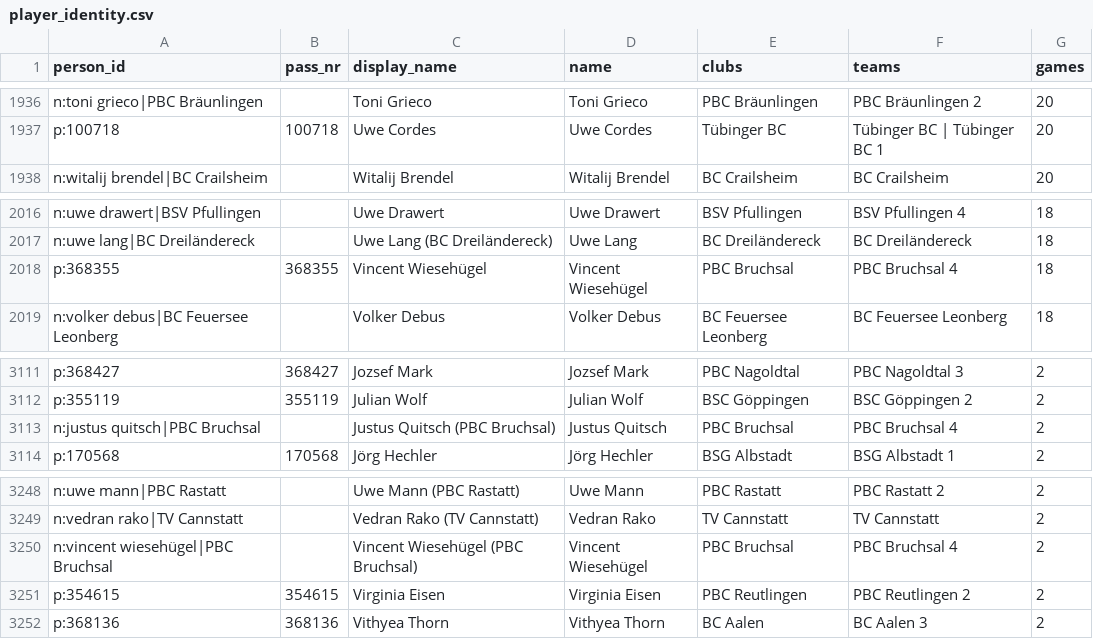
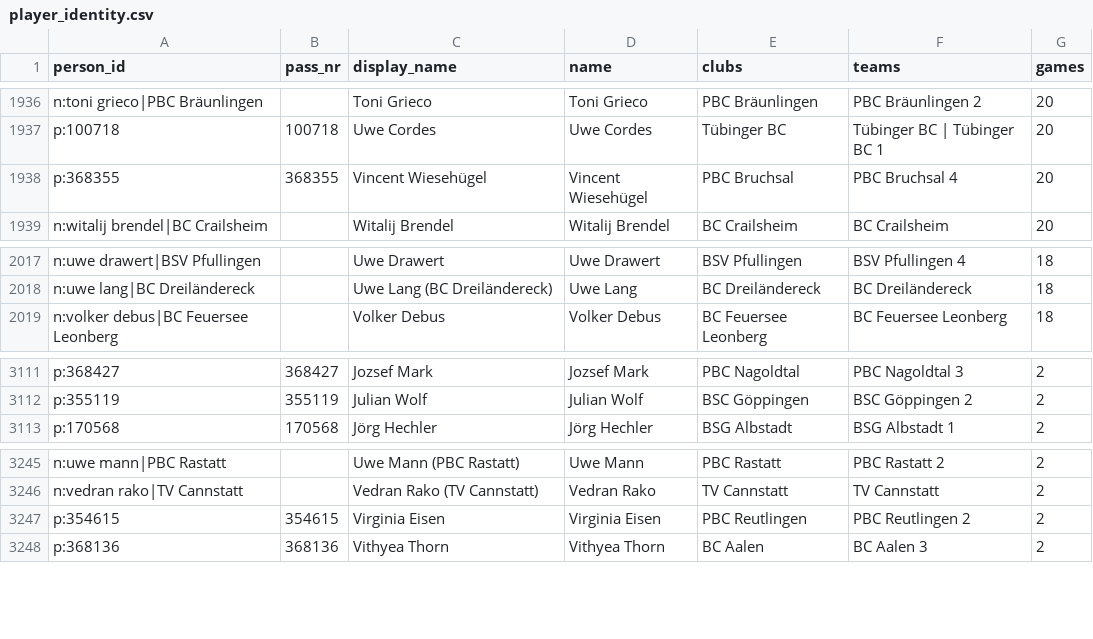
Before and after one commit to ParthaEth/billiard, a CSV file: data/player_identity.csv, drawn as a sheet; only a part is shown, gaps mark what is left out; the diff covers the shown part only.

```diff
--- a/data/player_identity.csv
+++ b/data/player_identity.csv
@@ -1937,2 +1937,3 @@ n:toni grieco|PBC Bräunlingen,,Toni Grieco,Toni Grieco,PBC Bräunlingen,PBC Br
 p:100718,100718,Uwe Cordes,Uwe Cordes,Tübinger BC,Tübinger BC | Tübinger BC 1,20
+p:368355,368355,Vincent Wiesehügel,Vincent Wiesehügel,PBC Bruchsal,PBC Bruchsal 4,20
 n:witalij brendel|BC Crailsheim,,Witalij Brendel,Witalij Brendel,BC Crailsheim,BC Crailsheim,20
@@ -2017,3 +2018,2 @@ n:uwe drawert|BSV Pfullingen,,Uwe Drawert,Uwe Drawert,BSV Pfullingen,BSV Pfullin
 n:uwe lang|BC Dreiländereck,,Uwe Lang (BC Dreiländereck),Uwe Lang,BC Dreiländereck,BC Dreiländereck,18
-p:368355,368355,Vincent Wiesehügel,Vincent Wiesehügel,PBC Bruchsal,PBC Bruchsal 4,18
 n:volker debus|BC Feuersee Leonberg,,Volker Debus,Volker Debus,BC Feuersee Leonberg,BC Feuersee Leonberg,18
@@ -3112,3 +3112,2 @@ p:368427,368427,Jozsef Mark,Jozsef Mark,PBC Nagoldtal,PBC Nagoldtal 3,2
 p:355119,355119,Julian Wolf,Julian Wolf,BSC Göppingen,BSC Göppingen 2,2
-n:justus quitsch|PBC Bruchsal,,Justus Quitsch (PBC Bruchsal),Justus Quitsch,PBC Bruchsal,PBC Bruchsal 4,2
 p:170568,170568,Jörg Hechler,Jörg Hechler,BSG Albstadt,BSG Albstadt 1,2
@@ -3249,3 +3246,2 @@ n:uwe mann|PBC Rastatt,,Uwe Mann (PBC Rastatt),Uwe Mann,PBC Rastatt,PBC Rastatt
 n:vedran rako|TV Cannstatt,,Vedran Rako (TV Cannstatt),Vedran Rako,TV Cannstatt,TV Cannstatt,2
-n:vincent wiesehügel|PBC Bruchsal,,Vincent Wiesehügel (PBC Bruchsal),Vincent Wiesehügel,PBC Bruchsal,PBC Bruchsal 4,2
 p:354615,354615,Virginia Eisen,Virginia Eisen,PBC Reutlingen,PBC Reutlingen 2,2
```
Also changed, not shown: 3 added rows and 5 removed rows elsewhere in this file, data/player_ids.csv, data/roster.csv, 10 other files.
